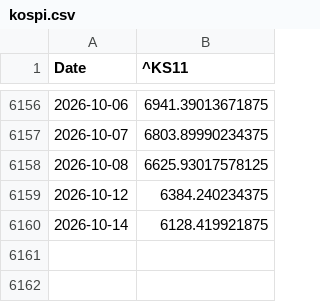
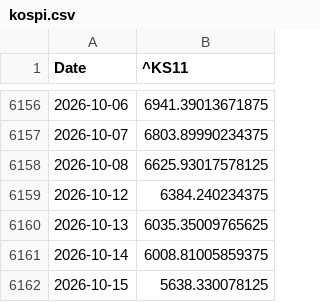
Before and after one commit to wind-flow/algogangs, a CSV file: pipeline/data/kospi.csv, drawn as a sheet; only a part is shown, gaps mark what is left out.

```diff
--- a/pipeline/data/kospi.csv
+++ b/pipeline/data/kospi.csv
@@ -6159,2 +6159,4 @@ Date,^KS11
 2026-10-12,6384.240234375
-2026-10-14,6128.419921875
+2026-10-13,6035.35009765625
+2026-10-14,6008.81005859375
+2026-10-15,5638.330078125
```
Also changed, not shown: pipeline/data/cpi_yoy.csv, pipeline/data/rs_growth.csv, 26 other files.
